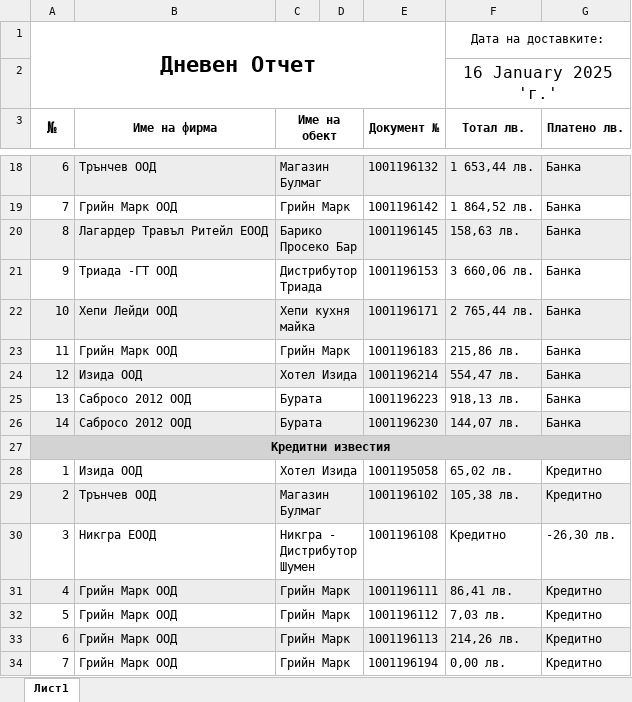
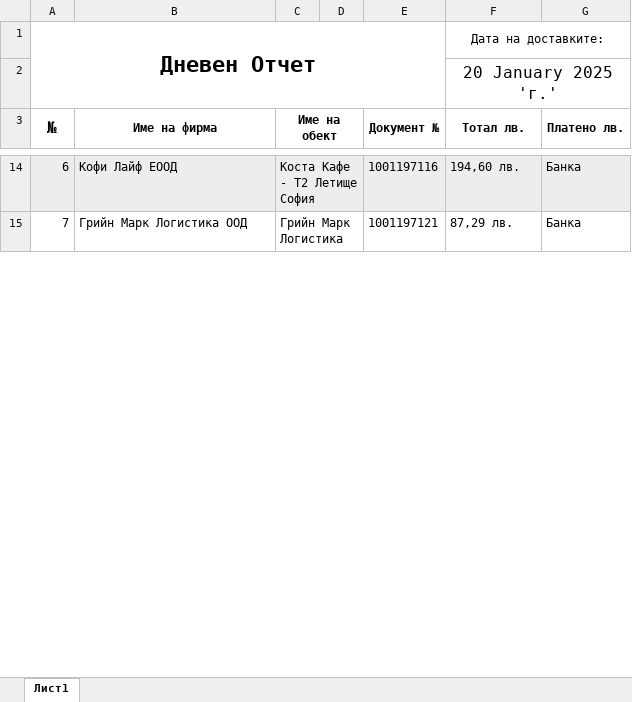
Before and after one commit to Aleksandr-Dobrov/DelitaTrade, an Excel workbook: DayReportsDataBase/ExportFiles/ExportedDayReport.xlsx, sheet Лист1, drawn as a sheet; only a part is shown, gaps mark what is left out; values as stored, in another font and other column widths than the file's, no borders; removed rows and columns are numbered as before the commit, all else as after; the diff covers the shown part only; the diff names each change by its address in the sheet, - before the commit and + after, or states it on an @@ line.

```diff
--- a/DayReportsDataBase/ExportFiles/ExportedDayReport.xlsx (sheet Лист1)
+++ b/DayReportsDataBase/ExportFiles/ExportedDayReport.xlsx (sheet Лист1)
-F2 (Тотал лв.): 16 January 2025 'г.'
+F2 (Тотал лв.): 20 January 2025 'г.'
-B14 (Име на фирма): Трънчев ООД
+B14 (Име на фирма): Кофи Лайф ЕООД
-C14 (Име на обект): Магазин Булмаг
+C14 (Име на обект): Коста Кафе - Т2 Летище София
-E14 (Документ №): 1001196132
+E14 (Документ №): 1001197116
-F14 (Тотал лв.): 1 653,44 лв.
+F14 (Тотал лв.): 194,60 лв.
-B15 (Име на фирма): Грийн Марк ООД
+B15 (Име на фирма): Грийн Марк Логистика ООД
-C15 (Име на обект): Грийн Марк
+C15 (Име на обект): Грийн Марк Логистика
-E15 (Документ №): 1001196142
+E15 (Документ №): 1001197121
-F15 (Тотал лв.): 1 864,52 лв.
+F15 (Тотал лв.): 87,29 лв.
-row 20: 8 | Лагардер Травъл Ритейл ЕООД | Барико Просеко Бар |  | 1001196145 | 158,63 лв. | Банка
-row 21: 9 | Триада -ГТ ООД | Дистрибутор Триада |  | 1001196153 | 3 660,06 лв. | Банка
-row 22: 10 | Хепи Лейди ООД | Хепи кухня майка |  | 1001196171 | 2 765,44 лв. | Банка
-row 23: 11 | Грийн Марк ООД | Грийн Марк |  | 1001196183 | 215,86 лв. | Банка
-row 24: 12 | Изида ООД | Хотел Изида |  | 1001196214 | 554,47 лв. | Банка
-row 25: 13 | Сабросо 2012 ООД | Бурата |  | 1001196223 | 918,13 лв. | Банка
-row 26: 14 | Сабросо 2012 ООД | Бурата |  | 1001196230 | 144,07 лв. | Банка
-row 27: Кредитни известия
-row 28: 1 | Изида ООД | Хотел Изида |  | 1001195058 | 65,02 лв. | Кредитно
-row 29: 2 | Трънчев ООД | Магазин Булмаг |  | 1001196102 | 105,38 лв. | Кредитно
-row 30: 3 | Никгра ЕООД | Никгра - Дистрибутор Шумен |  | 1001196108 | Кредитно | -26,30 лв.
-row 31: 4 | Грийн Марк ООД | Грийн Марк |  | 1001196111 | 86,41 лв. | Кредитно
-row 32: 5 | Грийн Марк ООД | Грийн Марк |  | 1001196112 | 7,03 лв. | Кредитно
-row 33: 6 | Грийн Марк ООД | Грийн Марк |  | 1001196113 | 214,26 лв. | Кредитно
-row 34: 7 | Грийн Марк ООД | Грийн Марк |  | 1001196194 | 0,00 лв. | Кредитно
```
Also changed, not shown: 3 added rows, 24 removed rows, 40 edited cells and cell formats elsewhere in this sheet, 1 other file.
